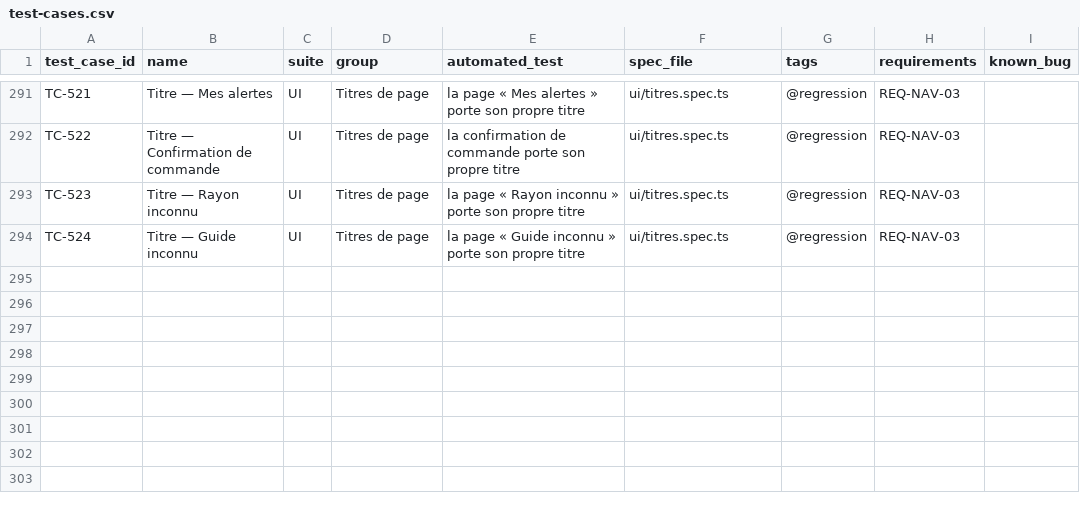
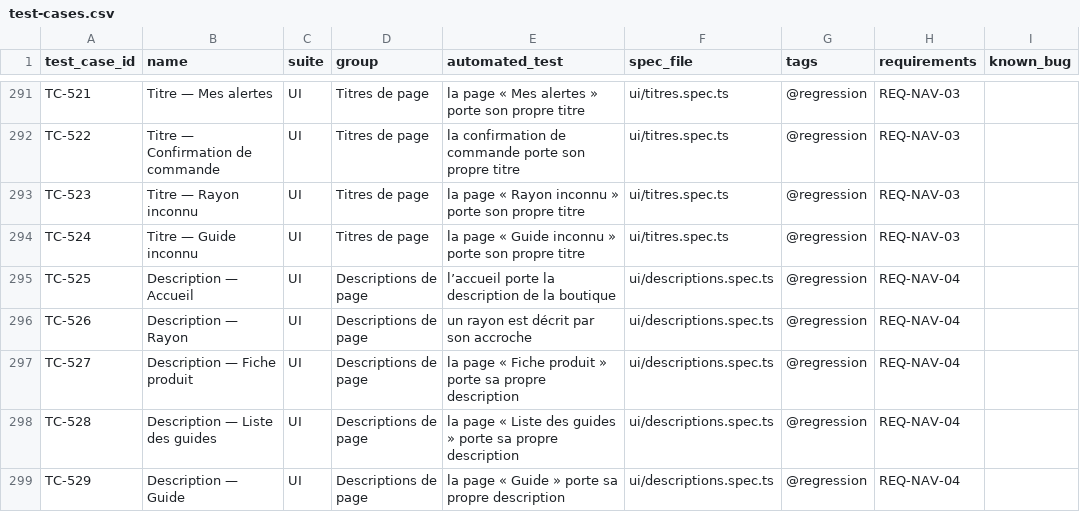
Before and after one commit to Gungagungi/music-website, a CSV file: docs/test-cases/test-cases.csv, drawn as a sheet; only a part is shown, gaps mark what is left out.

```diff
--- a/docs/test-cases/test-cases.csv
+++ b/docs/test-cases/test-cases.csv
@@ -294 +294,6 @@ TC-523,Titre — Rayon inconnu,UI,Titres de page,la page « Rayon inconnu » por
 TC-524,Titre — Guide inconnu,UI,Titres de page,la page « Guide inconnu » porte son propre titre,ui/titres.spec.ts,@regression,REQ-NAV-03,
+TC-525,Description — Accueil,UI,Descriptions de page,l’accueil porte la description de la boutique,ui/descriptions.spec.ts,@regression,REQ-NAV-04,
+TC-526,Description — Rayon,UI,Descriptions de page,un rayon est décrit par son accroche,ui/descriptions.spec.ts,@regression,REQ-NAV-04,
+TC-527,Description — Fiche produit,UI,Descriptions de page,la page « Fiche produit » porte sa propre description,ui/descriptions.spec.ts,@regression,REQ-NAV-04,
+TC-528,Description — Liste des guides,UI,Descriptions de page,la page « Liste des guides » porte sa propre description,ui/descriptions.spec.ts,@regression,REQ-NAV-04,
+TC-529,Description — Guide,UI,Descriptions de page,la page « Guide » porte sa propre description,ui/descriptions.spec.ts,@regression,REQ-NAV-04,
```
Also changed, not shown: 5 other files.
